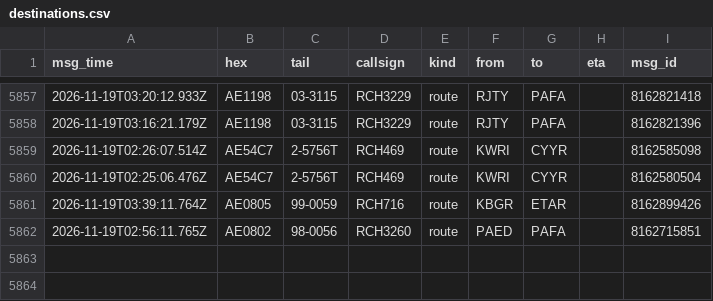
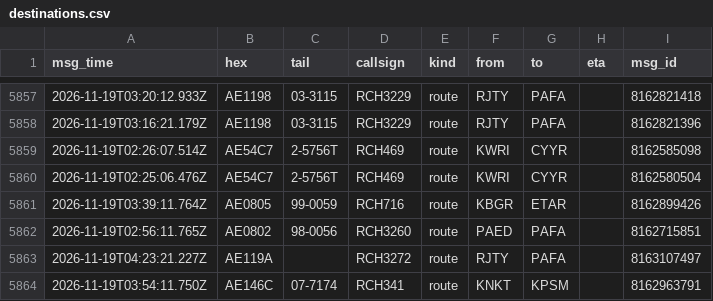
Before and after one commit to Rzalumen/gulf-routes-backtest, a CSV file: acars/destinations.csv, drawn as a sheet; only a part is shown, gaps mark what is left out; the diff names each change by its address in the sheet, - before the commit and + after, or states it on an @@ line.

Commit message:
ACARS archive 2026-11-19T05:43Z

```diff
--- a/acars/destinations.csv
+++ b/acars/destinations.csv
+row 5863: 2026-11-19T04:23:21.227Z | AE119A |  | RCH3272 | route | RJTY | PAFA |  | 8163107497
+row 5864: 2026-11-19T03:54:11.750Z | AE146C | 07-7174 | RCH341 | route | KNKT | KPSM |  | 8162963791
```
Also changed, not shown: 3 other files.
